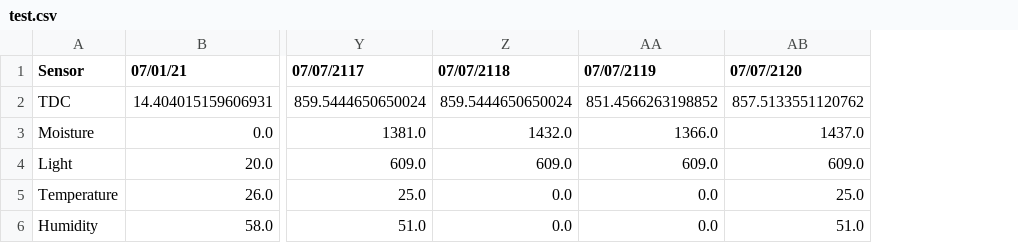
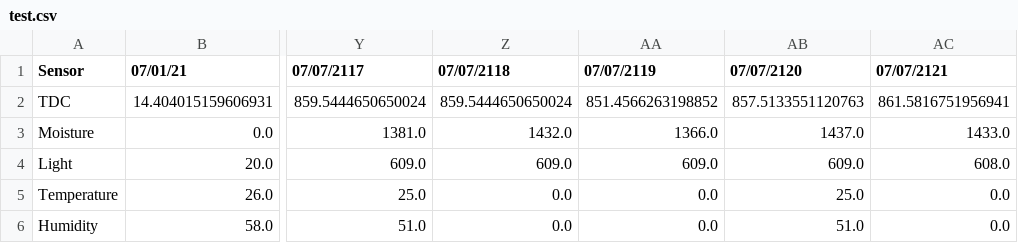
Before and after one commit to joykrupinski/HerbyFinal, a CSV file: test.csv, drawn as a sheet; only a part is shown, gaps mark what is left out; the diff names each change by its address in the sheet, - before the commit and + after, or states it on an @@ line.

Commit message:
auto commit

```diff
--- a/test.csv
+++ b/test.csv
+column AC (07/07/2121), rows 2-6: 861.5816751956941 | 1433.0 | 608.0 | 0.0 | 0.0
-AB2 (07/07/2120): 857.5133551120762
+AB2 (07/07/2120): 857.5133551120763
```
